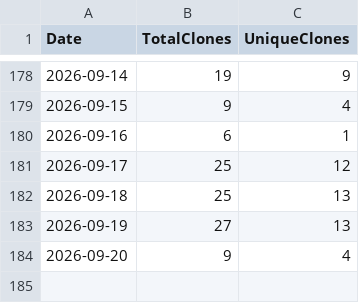
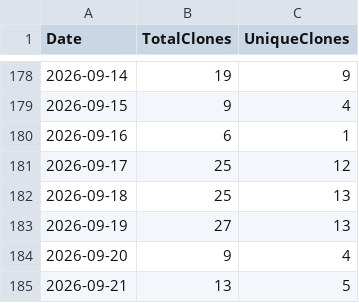
Before and after one commit to ZacharyLuz/Get-AzPaaSAvailability, a CSV file: data/clones.csv, drawn as a sheet; only a part is shown, gaps mark what is left out.

```diff
--- a/data/clones.csv
+++ b/data/clones.csv
@@ -184 +184,2 @@ Date,TotalClones,UniqueClones
 2026-09-20,9,4
+2026-09-21,13,5
```
Also changed, not shown: data/views.csv, 2 other files.
